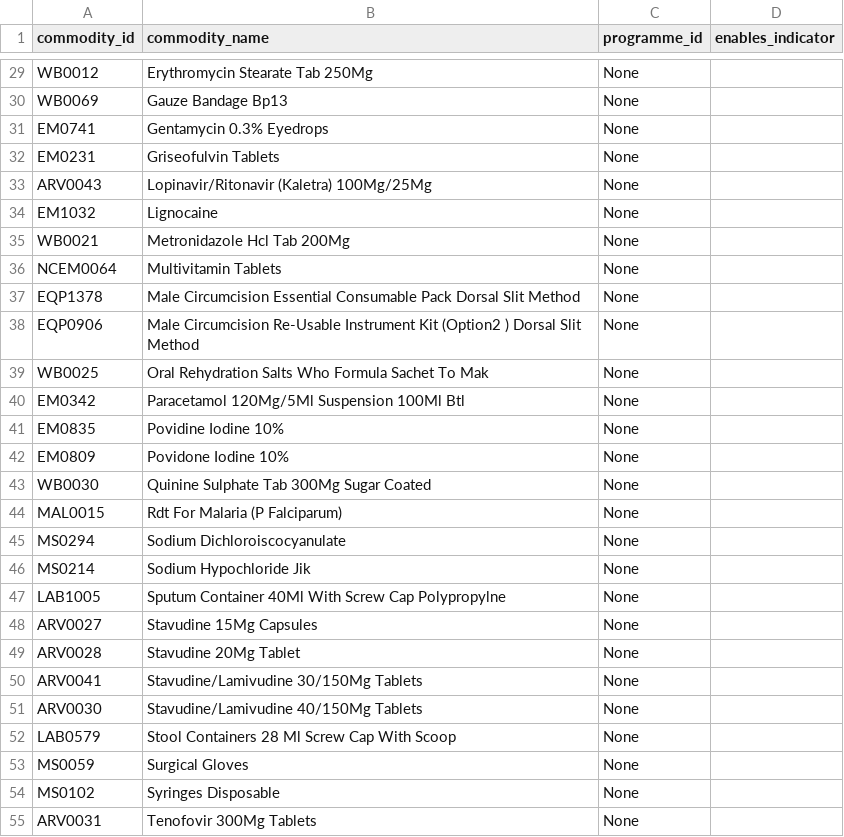
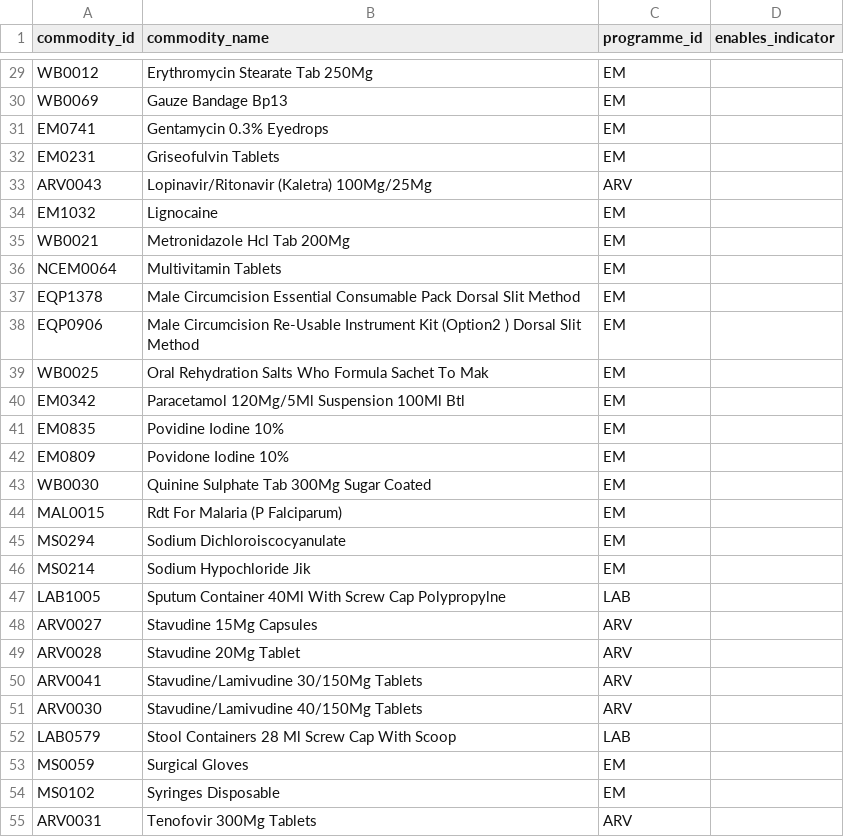
Before and after one commit to national-data-intelligence/national-data-intelligence-platform, a CSV file: 2_pipelines/marts/seeds/commodity_reference.zm.csv, drawn as a sheet; only a part is shown, gaps mark what is left out; the diff covers the shown part only; the diff names each change by its address in the sheet, - before the commit and + after, or states it on an @@ line.

```diff
--- a/2_pipelines/marts/seeds/commodity_reference.zm.csv
+++ b/2_pipelines/marts/seeds/commodity_reference.zm.csv
-C29:C32 (programme_id): None
+C29:C32 (programme_id): EM
-C33 (programme_id): None
+C33 (programme_id): ARV
-C34:C46 (programme_id): None
+C34:C46 (programme_id): EM
-C47 (programme_id): None
+C47 (programme_id): LAB
-C48:C51 (programme_id): None
+C48:C51 (programme_id): ARV
-C52 (programme_id): None
+C52 (programme_id): LAB
-C53:C54 (programme_id): None
+C53:C54 (programme_id): EM
-C55 (programme_id): None
+C55 (programme_id): ARV
```
Also changed, not shown: 37 edited cells elsewhere in this file, 11 other files.
